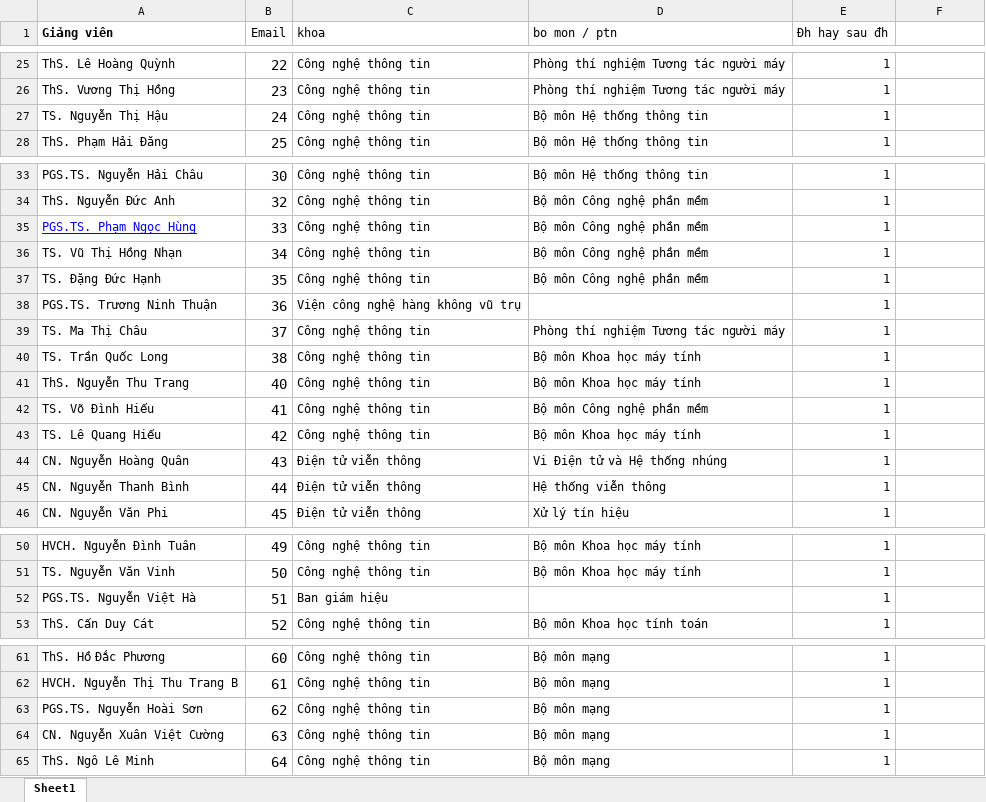
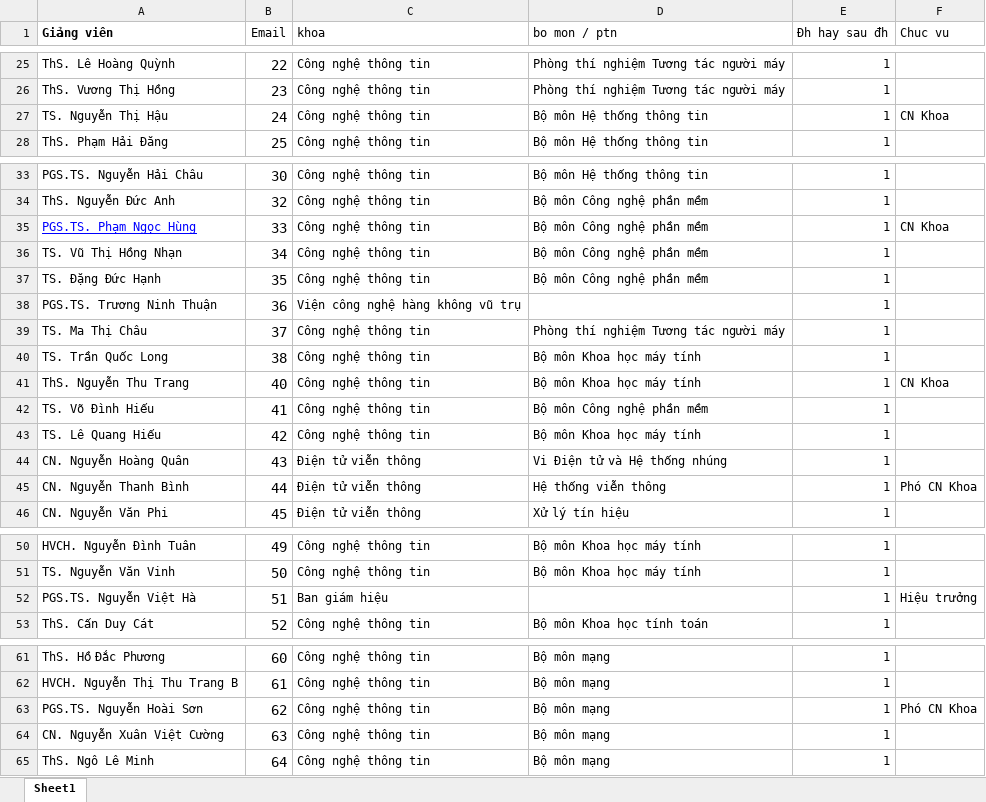
Before and after one commit to dangduyen110899/superReport, an Excel workbook: back/lecturer.xlsx, sheet Sheet1, drawn as a sheet; only a part is shown, gaps mark what is left out; values as stored, in another font and other column widths than the file's, no borders; conditional formats not drawn; the diff covers the shown part only; the diff names each change by its address in the sheet, - before the commit and + after, or states it on an @@ line.

```diff
--- a/back/lecturer.xlsx (sheet Sheet1)
+++ b/back/lecturer.xlsx (sheet Sheet1)
-F1: (empty)
+F1: Chuc vu
-F27 (Chuc vu): (empty)
+F27 (Chuc vu): CN Khoa
-F35 (Chuc vu): (empty)
+F35 (Chuc vu): CN Khoa
-F41 (Chuc vu): (empty)
+F41 (Chuc vu): CN Khoa
-F45 (Chuc vu): (empty)
+F45 (Chuc vu): Phó CN Khoa
-F52 (Chuc vu): (empty)
+F52 (Chuc vu): Hiệu trưởng
-F63 (Chuc vu): (empty)
+F63 (Chuc vu): Phó CN Khoa
```
Also changed, not shown: 11 edited cells elsewhere in this sheet, 30 other files.
